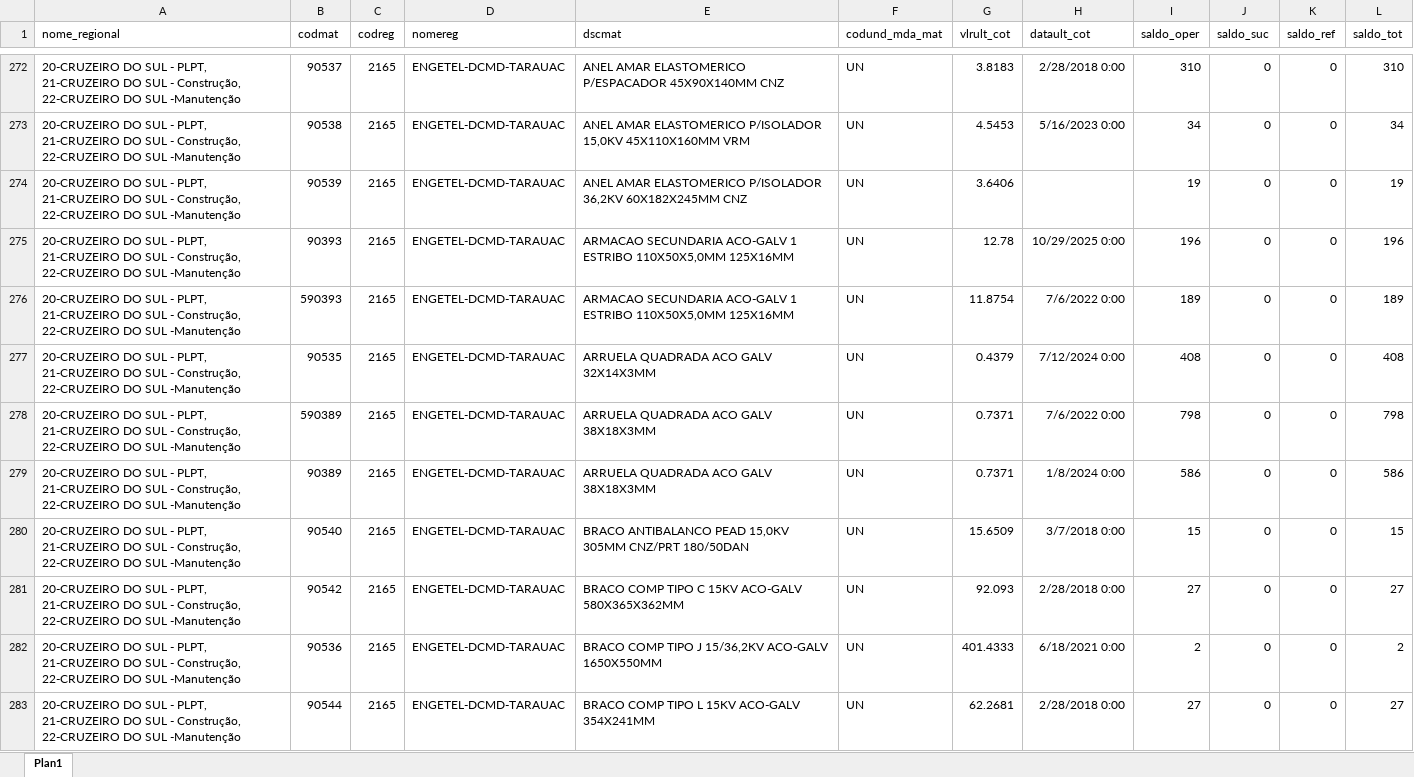
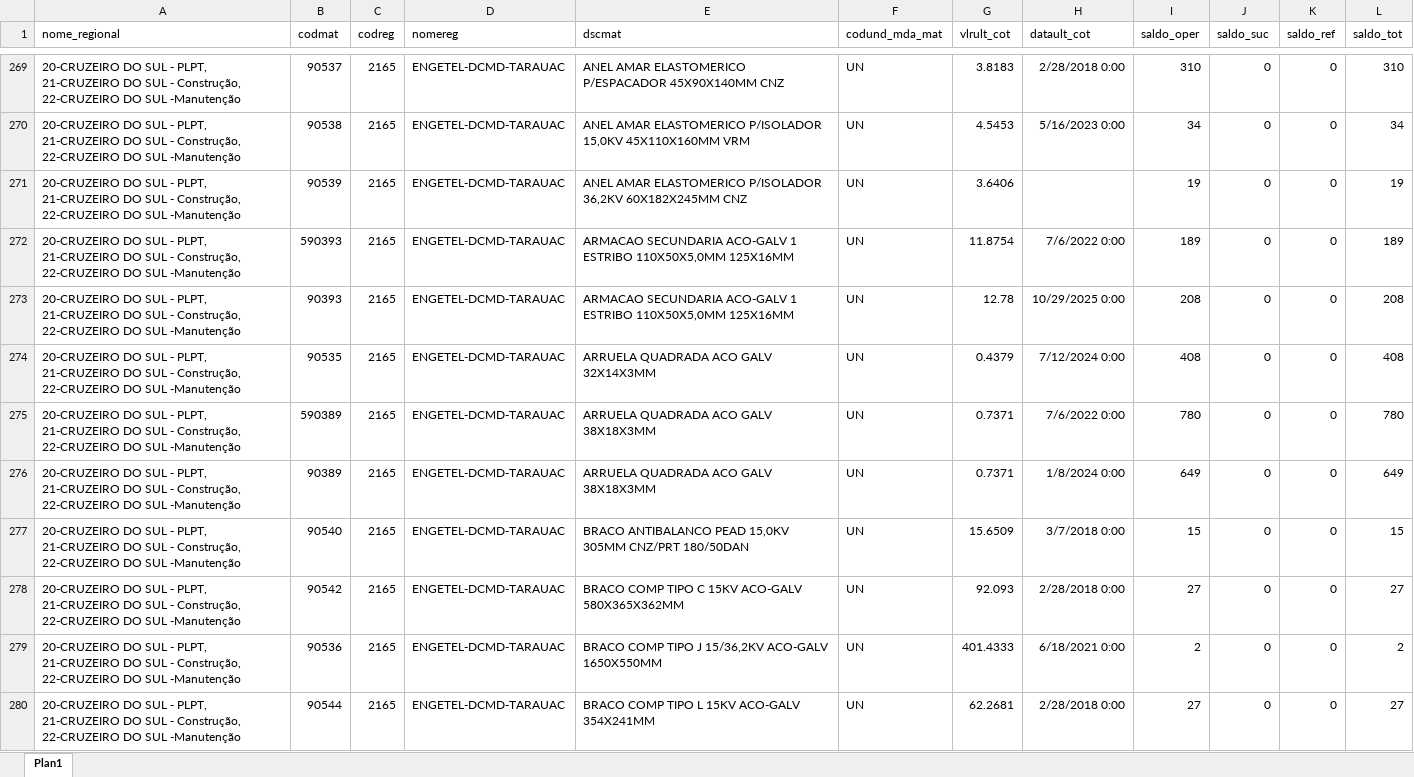
Before and after one commit to MatheusfMoura/sgp-md-obras, an Excel workbook: uploads/Saldo (Consulta 7-1).xlsx, sheet Plan1, drawn as a sheet; only a part is shown, gaps mark what is left out; values as stored, in another font and other column widths than the file's, no borders; removed rows and columns are numbered as before the commit, all else as after; the diff covers the shown part only; the diff names each change by its address in the sheet, - before the commit and + after, or states it on an @@ line.

```diff
--- a/uploads/Saldo (Consulta 7-1).xlsx (sheet Plan1)
+++ b/uploads/Saldo (Consulta 7-1).xlsx (sheet Plan1)
-row 275: 20-CRUZEIRO DO SUL - PLPT, 21-CRUZEIRO DO SUL - Construção, 22-CRUZEIRO DO SUL -Manutenção | 90393 | 2165 | ENGETEL-DCMD-TARAUAC | ARMACAO SECUNDARIA ACO-GALV 1 ESTRIBO 110X50X5,0MM 125X16MM | UN | 12.78 | 10/29/2025 0:00 | 196 | 0 | 0 | 196
+row 273: 20-CRUZEIRO DO SUL - PLPT, 21-CRUZEIRO DO SUL - Construção, 22-CRUZEIRO DO SUL -Manutenção | 90393 | 2165 | ENGETEL-DCMD-TARAUAC | ARMACAO SECUNDARIA ACO-GALV 1 ESTRIBO 110X50X5,0MM 125X16MM | UN | 12.78 | 10/29/2025 0:00 | 208 | 0 | 0 | 208
-I275 (saldo_oper): 798
+I275 (saldo_oper): 780
-L275 (saldo_tot): 798
+L275 (saldo_tot): 780
-I276 (saldo_oper): 586
+I276 (saldo_oper): 649
-L276 (saldo_tot): 586
+L276 (saldo_tot): 649
```
Also changed, not shown: 12 added rows, 17 removed rows, 5 moved rows and 232 edited cells elsewhere in this sheet, 3 other files.
